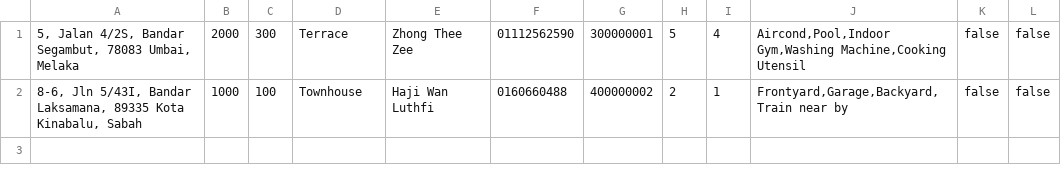
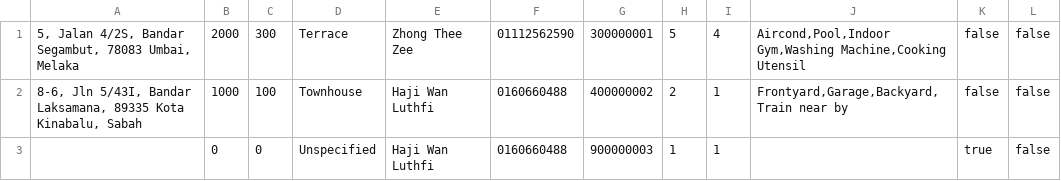
Before and after one commit to Xinnan-Alex/OOAD-Assignment, a CSV file: PropertyList.csv, drawn as a sheet.

```diff
--- a/PropertyList.csv
+++ b/PropertyList.csv
@@ -2 +2,2 @@
 "8-6, Jln 5/43I, Bandar Laksamana, 89335 Kota Kinabalu, Sabah ",1000,100,Townhouse,Haji Wan Luthfi,0160660488,400000002,2,1,"Frontyard,Garage,Backyard,Train near by",false,false
+"",0,0,Unspecified,Haji Wan Luthfi,0160660488,900000003,1,1,"",true,false
```
Also changed, not shown: 9 other files.
